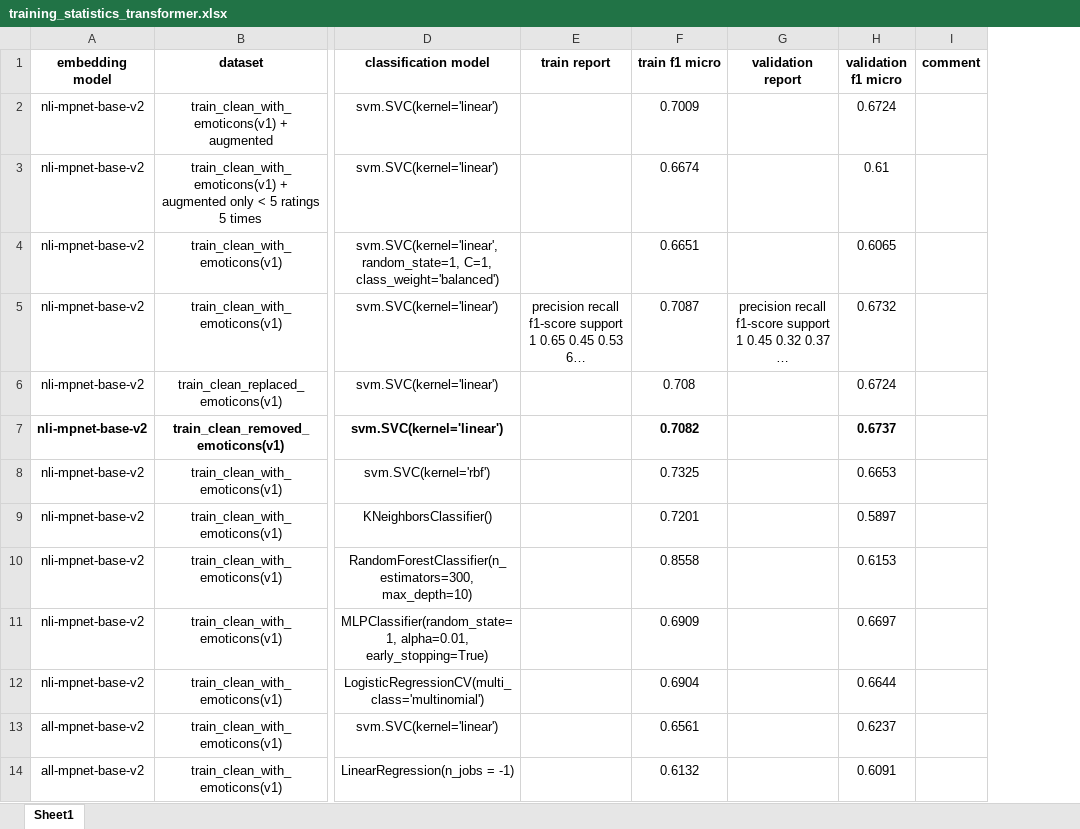
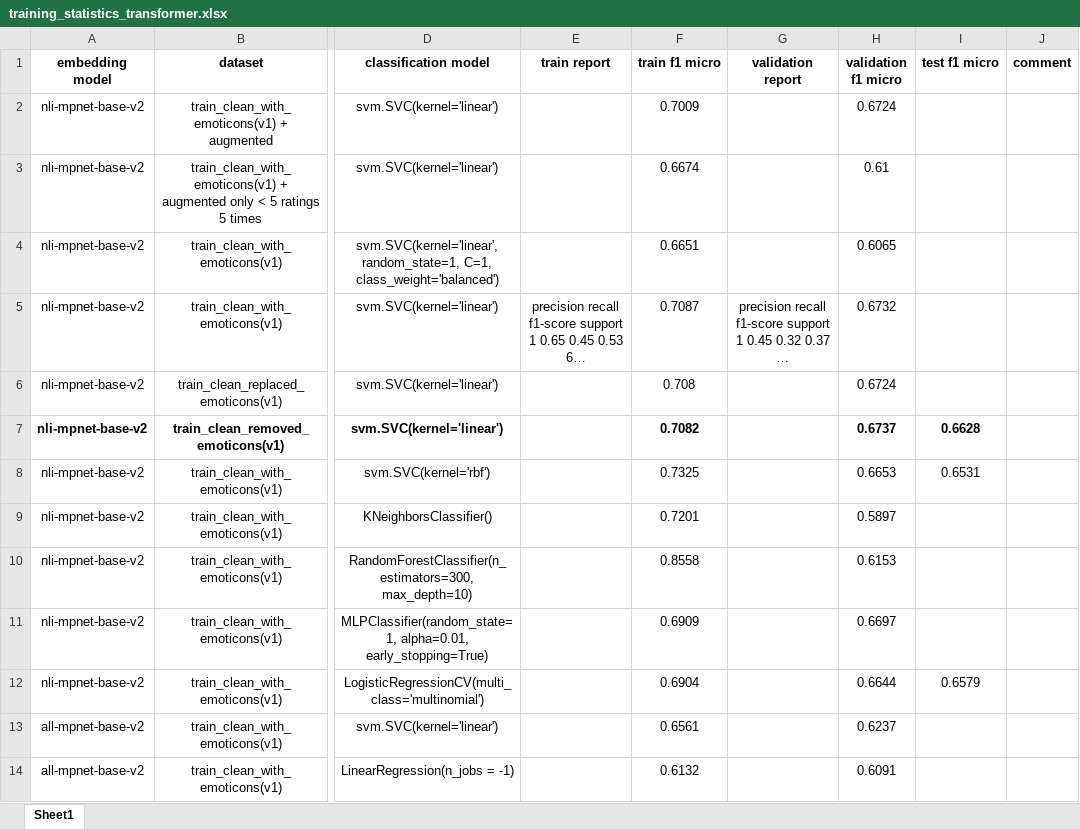
Before and after one commit to Korma96/SIAP, an Excel workbook: data/files/training_statistics_transformer.xlsx, sheet Sheet1, drawn as a sheet; only a part is shown, gaps mark what is left out; long unchanged cells end in …; values as stored, in another font and other column widths than the file's, no borders; charts and pictures not drawn; the diff names each change by its address in the sheet, - before the commit and + after, or states it on an @@ line.

Commit message:
run transformer against test set

```diff
--- a/data/files/training_statistics_transformer.xlsx (sheet Sheet1)
+++ b/data/files/training_statistics_transformer.xlsx (sheet Sheet1)
+column I (test f1 micro), rows 7-12: 0.6628 | 0.6531 |  |  |  | 0.6579
```
